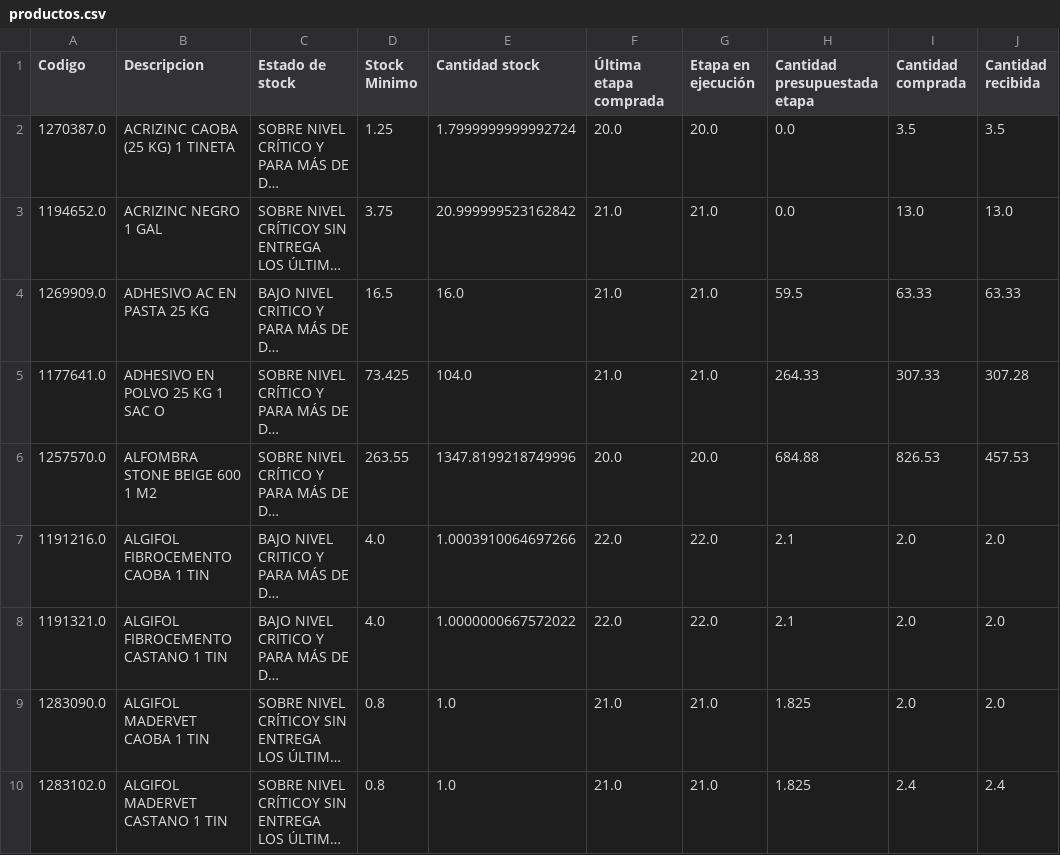
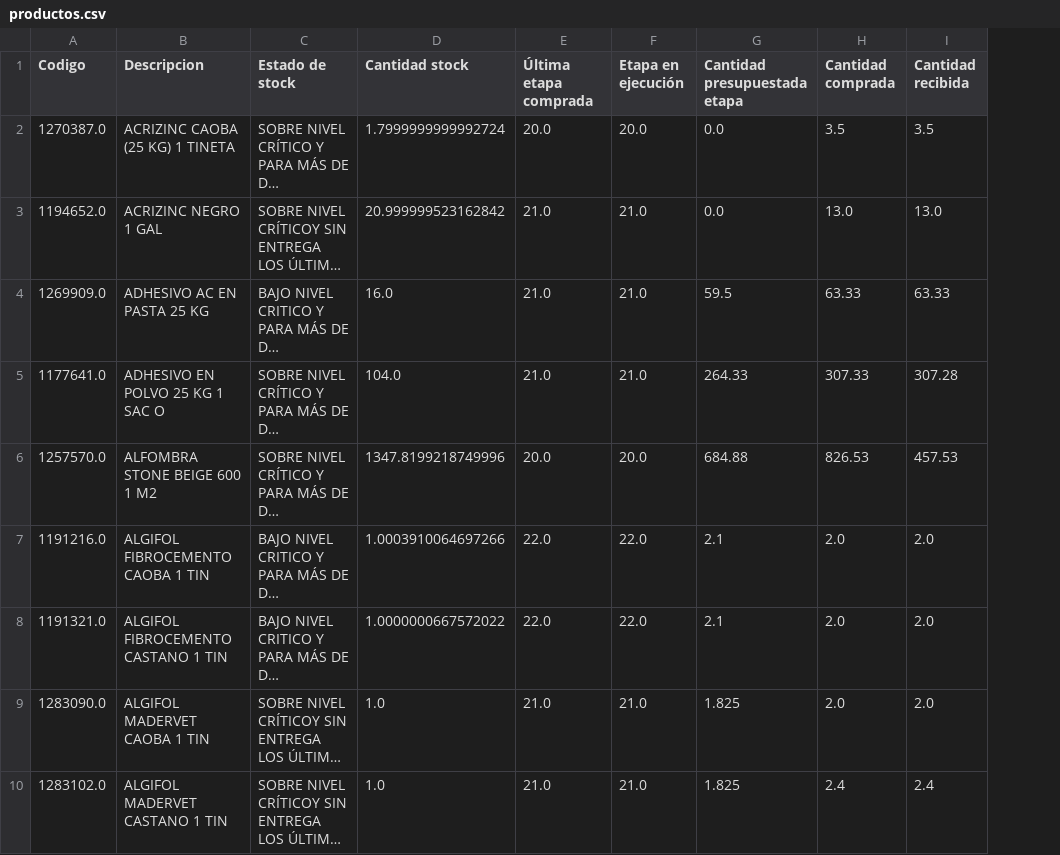
Before and after one commit to vsanma97/OBRA-LINARES, a CSV file: productos.csv, drawn as a sheet; only a part is shown; long unchanged cells end in …; the diff names each change by its address in the sheet, - before the commit and + after, or states it on an @@ line.

Commit message:
Add files via upload

```diff
--- a/productos.csv
+++ b/productos.csv
-column D (Stock Minimo), rows 2-10: 1.25 | 3.75 | 16.5 | 73.425 | 263.55 | 4.0 | 4.0 | 0.8 | 0.8
```
